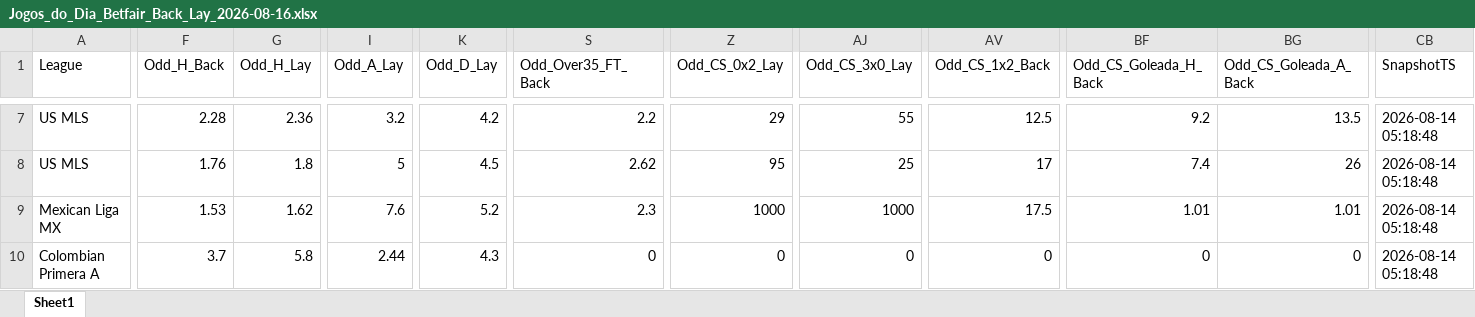
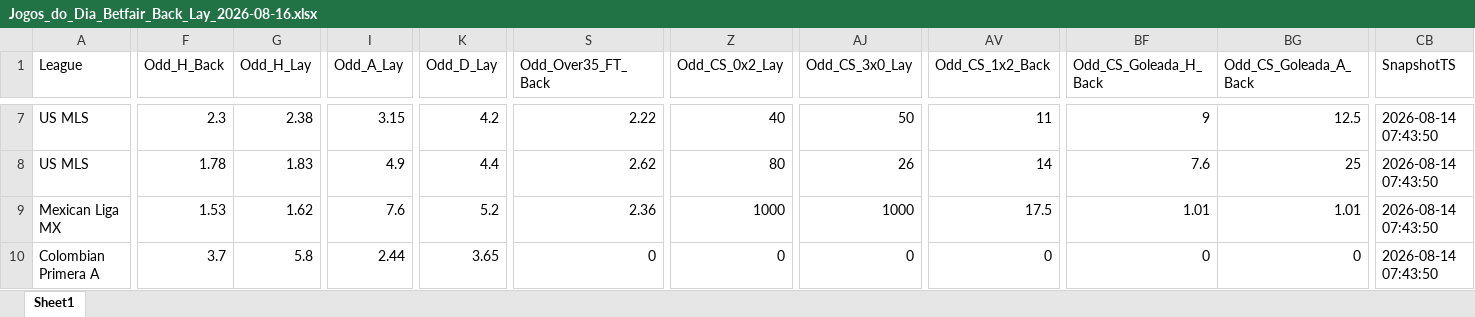
Before and after one commit to mtprado88/jogos_betfair, an Excel workbook: Jogos_do_Dia_Betfair_Back_Lay_2026-08-16.xlsx, sheet Sheet1, drawn as a sheet; only a part is shown, gaps mark what is left out; values as stored, in another font and other column widths than the file's, no borders; the diff covers the shown part only; the diff names each change by its address in the sheet, - before the commit and + after, or states it on an @@ line.

```diff
--- a/Jogos_do_Dia_Betfair_Back_Lay_2026-08-16.xlsx (sheet Sheet1)
+++ b/Jogos_do_Dia_Betfair_Back_Lay_2026-08-16.xlsx (sheet Sheet1)
-F7 (Odd_H_Back): 2.28
+F7 (Odd_H_Back): 2.3
-G7 (Odd_H_Lay): 2.36
+G7 (Odd_H_Lay): 2.38
-I7 (Odd_A_Lay): 3.2
+I7 (Odd_A_Lay): 3.15
-S7 (Odd_Over35_FT_Back): 2.2
+S7 (Odd_Over35_FT_Back): 2.22
-Z7 (Odd_CS_0x2_Lay): 29
+Z7 (Odd_CS_0x2_Lay): 40
-AJ7 (Odd_CS_3x0_Lay): 55
+AJ7 (Odd_CS_3x0_Lay): 50
-AV7 (Odd_CS_1x2_Back): 12.5
+AV7 (Odd_CS_1x2_Back): 11
-BF7 (Odd_CS_Goleada_H_Back): 9.2
+BF7 (Odd_CS_Goleada_H_Back): 9
-BG7 (Odd_CS_Goleada_A_Back): 13.5
+BG7 (Odd_CS_Goleada_A_Back): 12.5
-CB7:CB10 (SnapshotTS): 2026-08-14 05:18:48
+CB7:CB10 (SnapshotTS): 2026-08-14 07:43:50
-F8 (Odd_H_Back): 1.76
+F8 (Odd_H_Back): 1.78
-G8 (Odd_H_Lay): 1.8
+G8 (Odd_H_Lay): 1.83
-I8 (Odd_A_Lay): 5
+I8 (Odd_A_Lay): 4.9
-K8 (Odd_D_Lay): 4.5
+K8 (Odd_D_Lay): 4.4
-Z8 (Odd_CS_0x2_Lay): 95
+Z8 (Odd_CS_0x2_Lay): 80
-AJ8 (Odd_CS_3x0_Lay): 25
+AJ8 (Odd_CS_3x0_Lay): 26
-AV8 (Odd_CS_1x2_Back): 17
+AV8 (Odd_CS_1x2_Back): 14
-BF8 (Odd_CS_Goleada_H_Back): 7.4
+BF8 (Odd_CS_Goleada_H_Back): 7.6
-BG8 (Odd_CS_Goleada_A_Back): 26
+BG8 (Odd_CS_Goleada_A_Back): 25
-S9 (Odd_Over35_FT_Back): 2.3
+S9 (Odd_Over35_FT_Back): 2.36
-K10 (Odd_D_Lay): 4.3
+K10 (Odd_D_Lay): 3.65
```
Also changed, not shown: 1335 edited cells elsewhere in this sheet.
